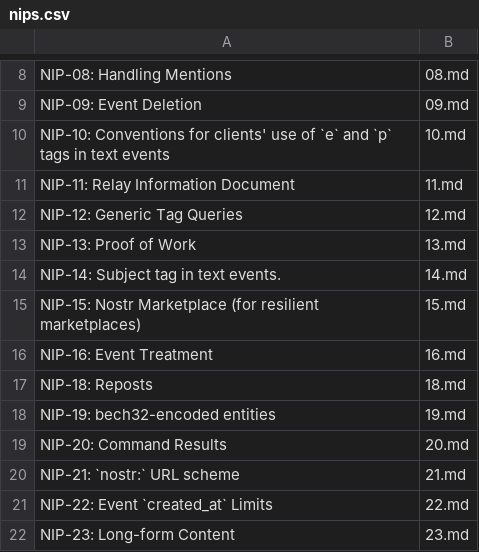
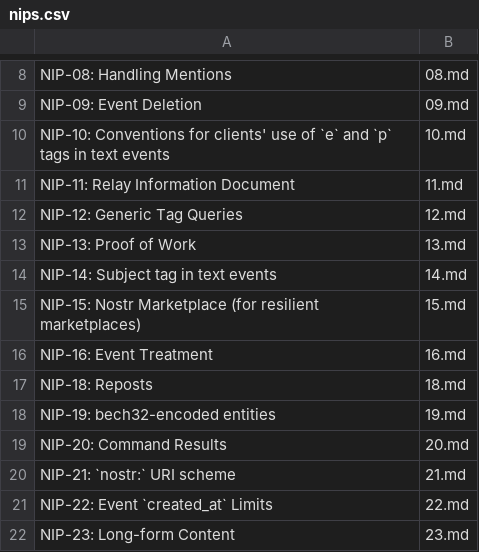
Before and after one commit to AsaiToshiya/fortune-nips-bot, a CSV file: nips.csv, drawn as a sheet; only a part is shown, gaps mark what is left out.

Commit message:
タイトルを更新する
Closes #13

```diff
--- a/nips.csv
+++ b/nips.csv
@@ -13,3 +13,3 @@ NIP-12: Generic Tag Queries,12.md
 NIP-13: Proof of Work,13.md
-NIP-14: Subject tag in text events.,14.md
+NIP-14: Subject tag in text events,14.md
 NIP-15: Nostr Marketplace (for resilient marketplaces),15.md
@@ -19,3 +19,3 @@ NIP-19: bech32-encoded entities,19.md
 NIP-20: Command Results,20.md
-NIP-21: `nostr:` URL scheme,21.md
+NIP-21: `nostr:` URI scheme,21.md
 NIP-22: Event `created_at` Limits,22.md
```
